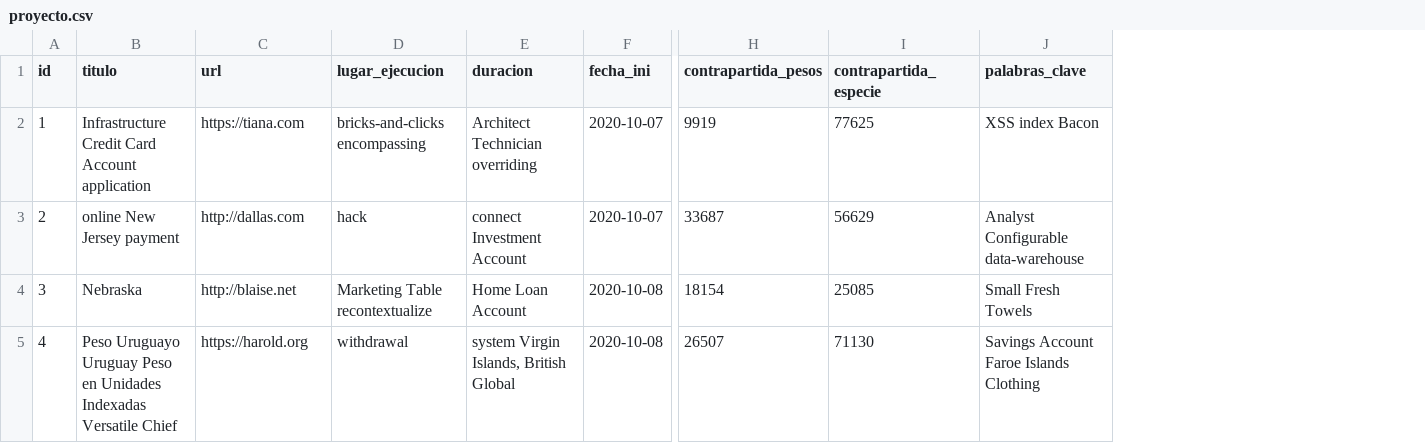
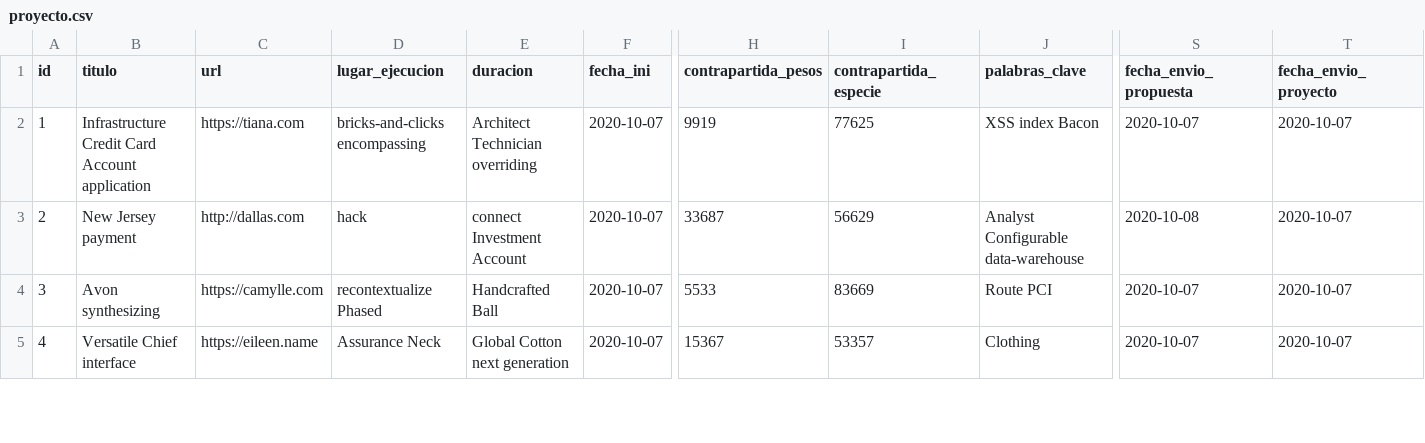
Before and after one commit to adrianizq/ciecyt-itp, a CSV file: src/main/resources/config/liquibase/fake-data/proyecto.csv, drawn as a sheet; only a part is shown, gaps mark what is left out; the diff covers the shown part only; the diff names each change by its address in the sheet, - before the commit and + after, or states it on an @@ line.

Commit message:
enviar la propuesta para viabilidad

```diff
--- a/src/main/resources/config/liquibase/fake-data/proyecto.csv
+++ b/src/main/resources/config/liquibase/fake-data/proyecto.csv
+column S (fecha_envio_propuesta), rows 2-5: 2020-10-07 | 2020-10-08 | 2020-10-07 | 2020-10-07
+column T (fecha_envio_proyecto), rows 2-5: all 2020-10-07
-B3 (titulo): online New Jersey payment
+B3 (titulo): New Jersey payment
-B4 (titulo): Nebraska
+B4 (titulo): Avon synthesizing
-C4 (url): http://blaise.net
+C4 (url): https://camylle.com
-D4 (lugar_ejecucion): Marketing Table recontextualize
+D4 (lugar_ejecucion): recontextualize Phased
-E4 (duracion): Home Loan Account
+E4 (duracion): Handcrafted Ball
-F4:F5 (fecha_ini): 2020-10-08
+F4:F5 (fecha_ini): 2020-10-07
-H4 (contrapartida_pesos): 18154
+H4 (contrapartida_pesos): 5533
-I4 (contrapartida_especie): 25085
+I4 (contrapartida_especie): 83669
-J4 (palabras_clave): Small Fresh Towels
+J4 (palabras_clave): Route PCI
-B5 (titulo): Peso Uruguayo Uruguay Peso en Unidades Indexadas Versatile Chief
+B5 (titulo): Versatile Chief interface
-C5 (url): https://harold.org
+C5 (url): https://eileen.name
-D5 (lugar_ejecucion): withdrawal
+D5 (lugar_ejecucion): Assurance Neck
-E5 (duracion): system Virgin Islands, British Global
+E5 (duracion): Global Cotton next generation
-H5 (contrapartida_pesos): 26507
+H5 (contrapartida_pesos): 15367
-I5 (contrapartida_especie): 71130
+I5 (contrapartida_especie): 53357
-J5 (palabras_clave): Savings Account Faroe Islands Clothing
+J5 (palabras_clave): Clothing
```
Also changed, not shown: 96 edited cells elsewhere in this file, 11 other files.
